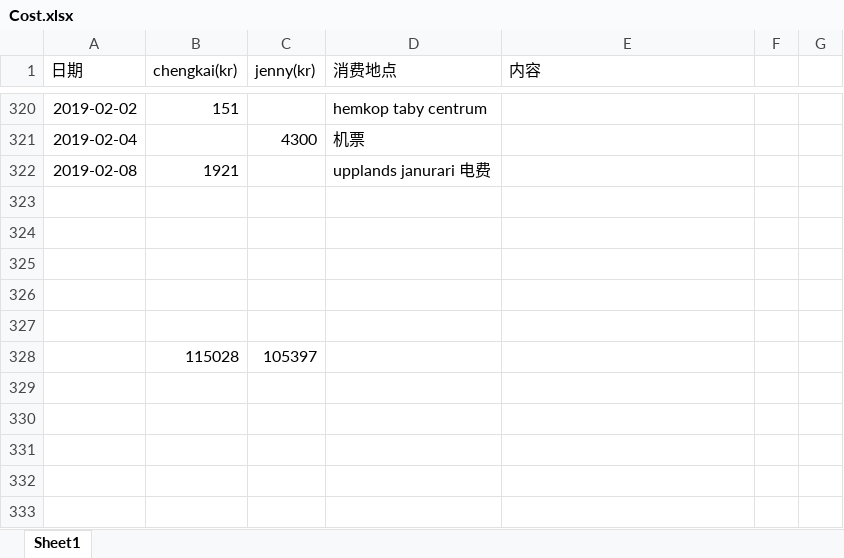
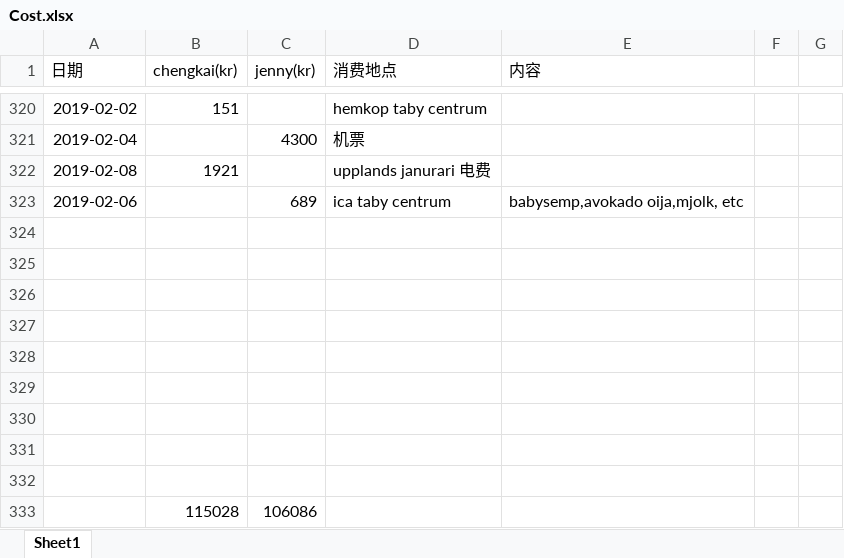
Before and after one commit to yanhuanwang/cost, an Excel workbook: Cost.xlsx, sheet Sheet1, drawn as a sheet; only a part is shown, gaps mark what is left out; values as stored, in another font and other column widths than the file's, no borders; conditional formats not drawn; addresses are those after the commit; the diff names each change by its address in the sheet, - before the commit and + after, or states it on an @@ line.

Commit message:
cost update jenny 0207

```diff
--- a/Cost.xlsx (sheet Sheet1)
+++ b/Cost.xlsx (sheet Sheet1)
+row 323: 2019-02-06 |  | 689 | ica taby centrum | babysemp,avokado oija,mjolk, etc
-row 329:  | 115028 | 105397
+row 329: (empty)
+row 330: (empty)
+row 331: (empty)
+row 332: (empty)
+row 333:  | 115028 | 106086
```
